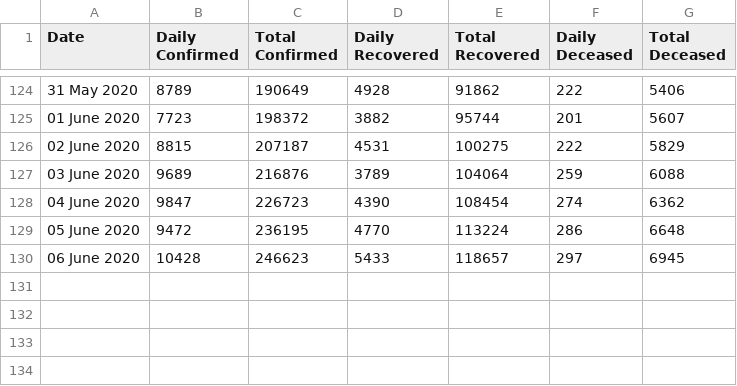
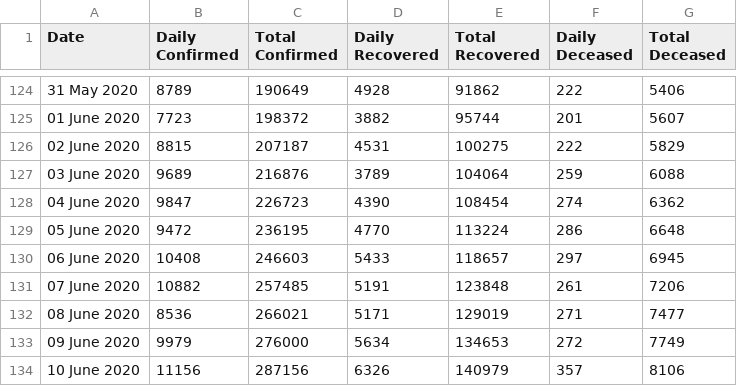
Before and after one commit to vegaonline/vegaCovid19, a CSV file: DATASET/APIcovid19indiaorg/CSV/OLDCSV/case_time_series_1.csv, drawn as a sheet; only a part is shown, gaps mark what is left out.

```diff
--- a/DATASET/APIcovid19indiaorg/CSV/OLDCSV/case_time_series_1.csv
+++ b/DATASET/APIcovid19indiaorg/CSV/OLDCSV/case_time_series_1.csv
@@ -129,2 +129,6 @@ Date,Daily Confirmed,Total Confirmed,Daily Recovered,Total Recovered,Daily Decea
 05 June 2020,9472,236195,4770,113224,286,6648
-06 June 2020,10428,246623,5433,118657,297,6945
+06 June 2020,10408,246603,5433,118657,297,6945
+07 June 2020,10882,257485,5191,123848,261,7206
+08 June 2020,8536,266021,5171,129019,271,7477
+09 June 2020,9979,276000,5634,134653,272,7749
+10 June 2020,11156,287156,6326,140979,357,8106
```
Also changed, not shown: DATASET/APIcovid19indiaorg/CSV/OLDCSV/state_wise_daily.csv, DATASET/APIcovid19indiaorg/CSV/OLDCSV/tested_numbers_icmr_data.csv, 18 other files.
